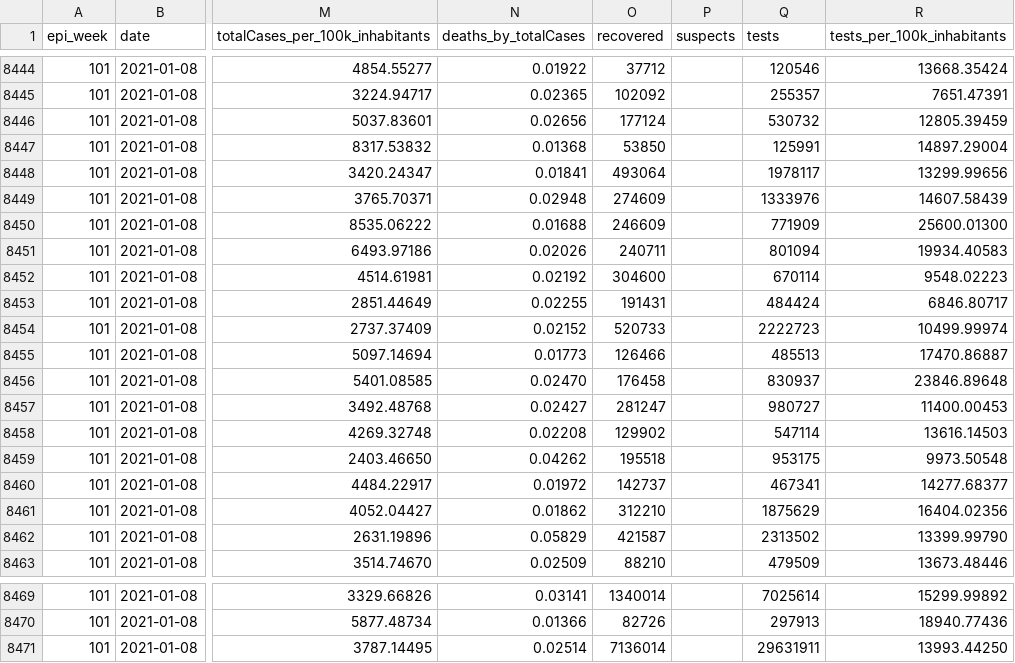
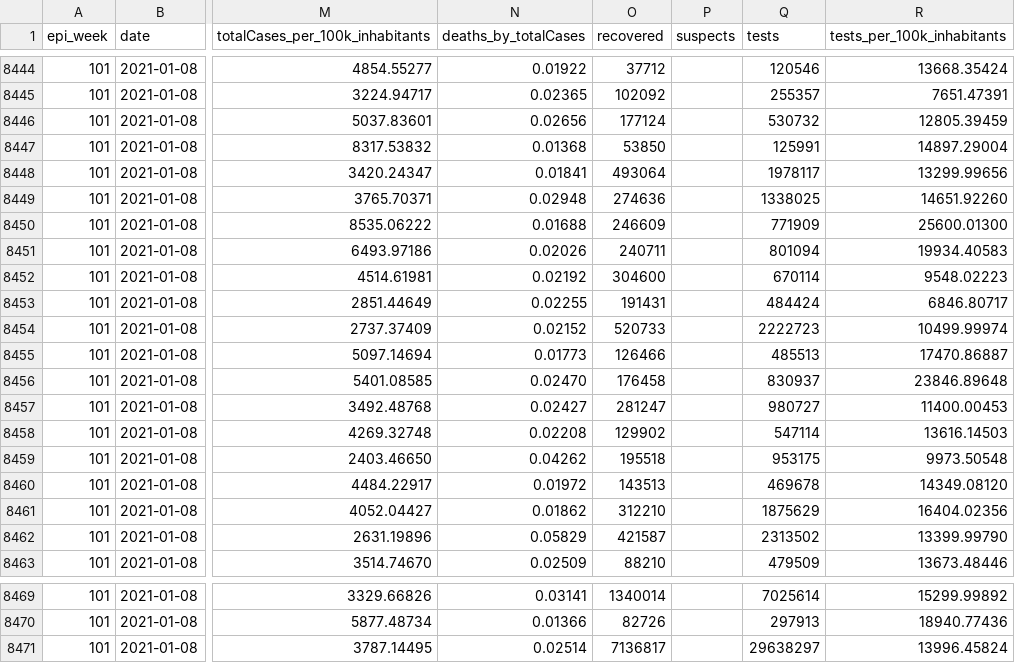
Before and after one commit to spdrio/covid19br, a CSV file: cases-brazil-states.csv, drawn as a sheet; only a part is shown, gaps mark what is left out; the diff names each change by its address in the sheet, - before the commit and + after, or states it on an @@ line.

```diff
--- a/cases-brazil-states.csv
+++ b/cases-brazil-states.csv
-O8449 (recovered): 274609
+O8449 (recovered): 274636
-Q8449 (tests): 1333976
+Q8449 (tests): 1338025
-R8449 (tests_per_100k_inhabitants): 14607.58439
+R8449 (tests_per_100k_inhabitants): 14651.92260
-O8460 (recovered): 142737
+O8460 (recovered): 143513
-Q8460 (tests): 467341
+Q8460 (tests): 469678
-R8460 (tests_per_100k_inhabitants): 14277.68377
+R8460 (tests_per_100k_inhabitants): 14349.08120
-O8471 (recovered): 7136014
+O8471 (recovered): 7136817
-Q8471 (tests): 29631911
+Q8471 (tests): 29638297
-R8471 (tests_per_100k_inhabitants): 13993.44250
+R8471 (tests_per_100k_inhabitants): 13996.45824
```
Also changed, not shown: cases-brazil-total.csv, 1 other file.
